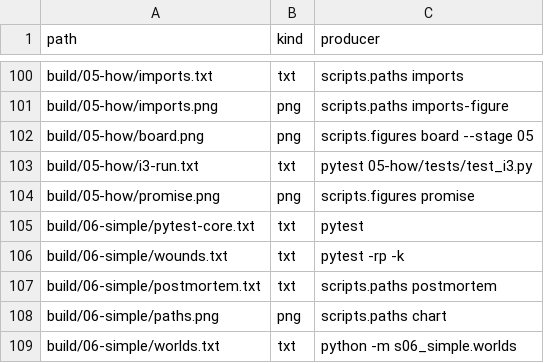
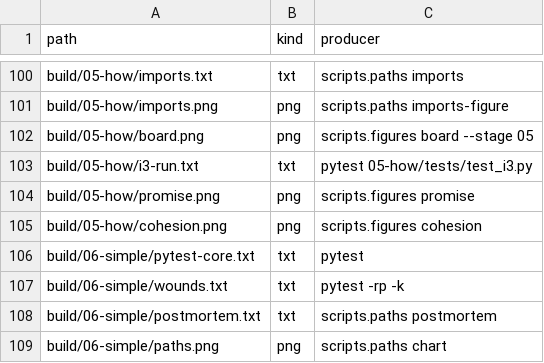
Before and after one commit to dpopchev/chaos-to-simple, a CSV file: data/artifacts.csv, drawn as a sheet; only a part is shown, gaps mark what is left out; the shorter side is filled out with more unchanged rows.

```diff
--- a/data/artifacts.csv
+++ b/data/artifacts.csv
@@ -104,2 +104,3 @@ build/05-how/i3-run.txt,txt,pytest 05-how/tests/test_i3.py
 build/05-how/promise.png,png,scripts.figures promise
+build/05-how/cohesion.png,png,scripts.figures cohesion
 build/06-simple/pytest-core.txt,txt,pytest
```
Also changed, not shown: data/contexts.csv, 5 other files.
